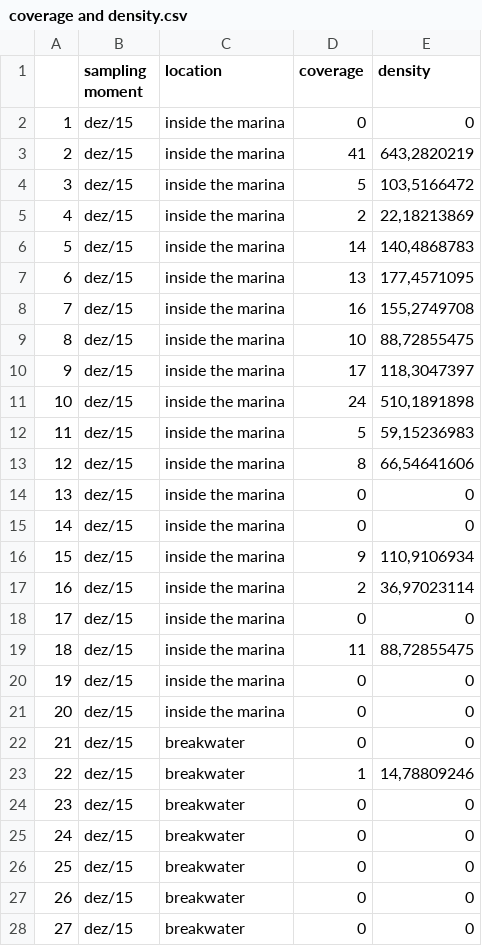
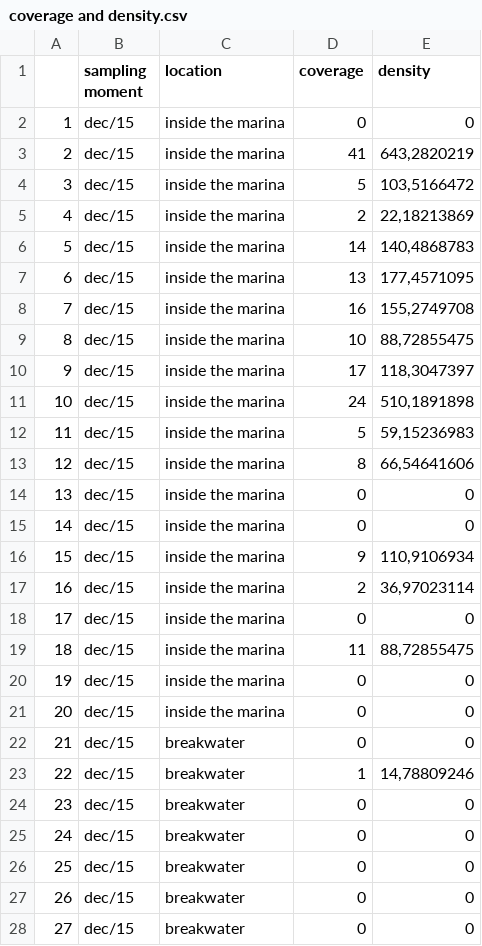
Before and after one commit to rmtanasovici/Tubastraea_spp._population_growth_and_consequences, a CSV file: coverage and density.csv, drawn as a sheet; only a part is shown; the diff covers the shown part only.

Commit message:
Update coverage and density.csv

```diff
--- a/coverage and density.csv
+++ b/coverage and density.csv
@@ -1,28 +1,28 @@
 ;sampling moment;location;coverage;density
-1;dez/15;inside the marina;0;0
-2;dez/15;inside the marina;41;643,2820219
-3;dez/15;inside the marina;5;103,5166472
-4;dez/15;inside the marina;2;22,18213869
-5;dez/15;inside the marina;14;140,4868783
-6;dez/15;inside the marina;13;177,4571095
-7;dez/15;inside the marina;16;155,2749708
-8;dez/15;inside the marina;10;88,72855475
-9;dez/15;inside the marina;17;118,3047397
-10;dez/15;inside the marina;24;510,1891898
-11;dez/15;inside the marina;5;59,15236983
-12;dez/15;inside the marina;8;66,54641606
-13;dez/15;inside the marina;0;0
-14;dez/15;inside the marina;0;0
-15;dez/15;inside the marina;9;110,9106934
-16;dez/15;inside the marina;2;36,97023114
-17;dez/15;inside the marina;0;0
-18;dez/15;inside the marina;11;88,72855475
-19;dez/15;inside the marina;0;0
-20;dez/15;inside the marina;0;0
-21;dez/15;breakwater;0;0
-22;dez/15;breakwater;1;14,78809246
-23;dez/15;breakwater;0;0
-24;dez/15;breakwater;0;0
-25;dez/15;breakwater;0;0
-26;dez/15;breakwater;0;0
-27;dez/15;breakwater;0;0
+1;dec/15;inside the marina;0;0
+2;dec/15;inside the marina;41;643,2820219
+3;dec/15;inside the marina;5;103,5166472
+4;dec/15;inside the marina;2;22,18213869
+5;dec/15;inside the marina;14;140,4868783
+6;dec/15;inside the marina;13;177,4571095
+7;dec/15;inside the marina;16;155,2749708
+8;dec/15;inside the marina;10;88,72855475
+9;dec/15;inside the marina;17;118,3047397
+10;dec/15;inside the marina;24;510,1891898
+11;dec/15;inside the marina;5;59,15236983
+12;dec/15;inside the marina;8;66,54641606
+13;dec/15;inside the marina;0;0
+14;dec/15;inside the marina;0;0
+15;dec/15;inside the marina;9;110,9106934
+16;dec/15;inside the marina;2;36,97023114
+17;dec/15;inside the marina;0;0
+18;dec/15;inside the marina;11;88,72855475
+19;dec/15;inside the marina;0;0
+20;dec/15;inside the marina;0;0
+21;dec/15;breakwater;0;0
+22;dec/15;breakwater;1;14,78809246
+23;dec/15;breakwater;0;0
+24;dec/15;breakwater;0;0
+25;dec/15;breakwater;0;0
+26;dec/15;breakwater;0;0
+27;dec/15;breakwater;0;0
```
Also changed, not shown: 50 edited cells elsewhere in this file.
